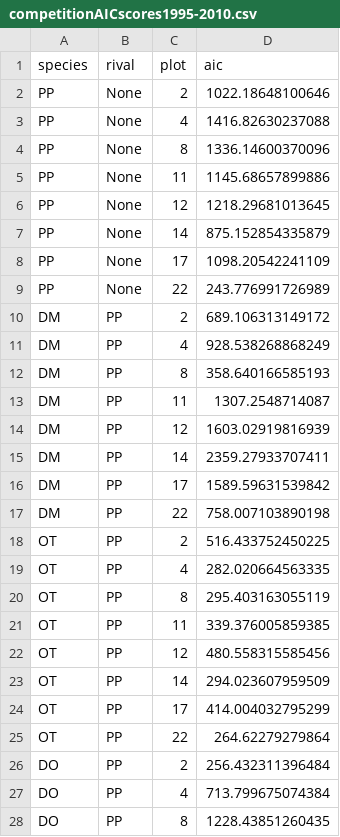
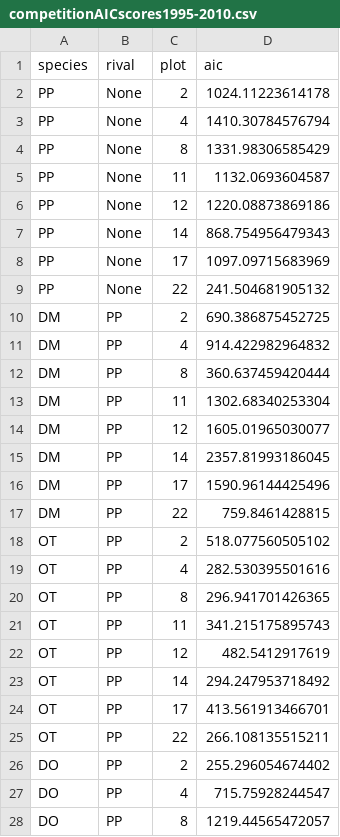
Before and after one commit to sdtaylor/portalGrowthRate, a CSV file: competitionAICscores1995-2010.csv, drawn as a sheet; only a part is shown; the diff covers the shown part only.

Commit message:
modeld 1995-2010 using, adding ndvi, as well as habitat via modeled acacia cover

```diff
--- a/competitionAICscores1995-2010.csv
+++ b/competitionAICscores1995-2010.csv
@@ -1,28 +1,28 @@
 "species","rival","plot","aic"
-"PP","None","2","1022.18648100646"
-"PP","None","4","1416.82630237088"
-"PP","None","8","1336.14600370096"
-"PP","None","11","1145.68657899886"
-"PP","None","12","1218.29681013645"
-"PP","None","14","875.152854335879"
-"PP","None","17","1098.20542241109"
-"PP","None","22","243.776991726989"
-"DM","PP","2","689.106313149172"
-"DM","PP","4","928.538268868249"
-"DM","PP","8","358.640166585193"
-"DM","PP","11","1307.2548714087"
-"DM","PP","12","1603.02919816939"
-"DM","PP","14","2359.27933707411"
-"DM","PP","17","1589.59631539842"
-"DM","PP","22","758.007103890198"
-"OT","PP","2","516.433752450225"
-"OT","PP","4","282.020664563335"
-"OT","PP","8","295.403163055119"
-"OT","PP","11","339.376005859385"
-"OT","PP","12","480.558315585456"
-"OT","PP","14","294.023607959509"
-"OT","PP","17","414.004032795299"
-"OT","PP","22","264.62279279864"
-"DO","PP","2","256.432311396484"
-"DO","PP","4","713.799675074384"
-"DO","PP","8","1228.43851260435"
+"PP","None","2","1024.11223614178"
+"PP","None","4","1410.30784576794"
+"PP","None","8","1331.98306585429"
+"PP","None","11","1132.0693604587"
+"PP","None","12","1220.08873869186"
+"PP","None","14","868.754956479343"
+"PP","None","17","1097.09715683969"
+"PP","None","22","241.504681905132"
+"DM","PP","2","690.386875452725"
+"DM","PP","4","914.422982964832"
+"DM","PP","8","360.637459420444"
+"DM","PP","11","1302.68340253304"
+"DM","PP","12","1605.01965030077"
+"DM","PP","14","2357.81993186045"
+"DM","PP","17","1590.96144425496"
+"DM","PP","22","759.8461428815"
+"OT","PP","2","518.077560505102"
+"OT","PP","4","282.530395501616"
+"OT","PP","8","296.941701426365"
+"OT","PP","11","341.215175895743"
+"OT","PP","12","482.5412917619"
+"OT","PP","14","294.247953718492"
+"OT","PP","17","413.561913466701"
+"OT","PP","22","266.108135515211"
+"DO","PP","2","255.296054674402"
+"DO","PP","4","715.75928244547"
+"DO","PP","8","1219.44565472057"
```
Also changed, not shown: 168 edited cells elsewhere in this file.
